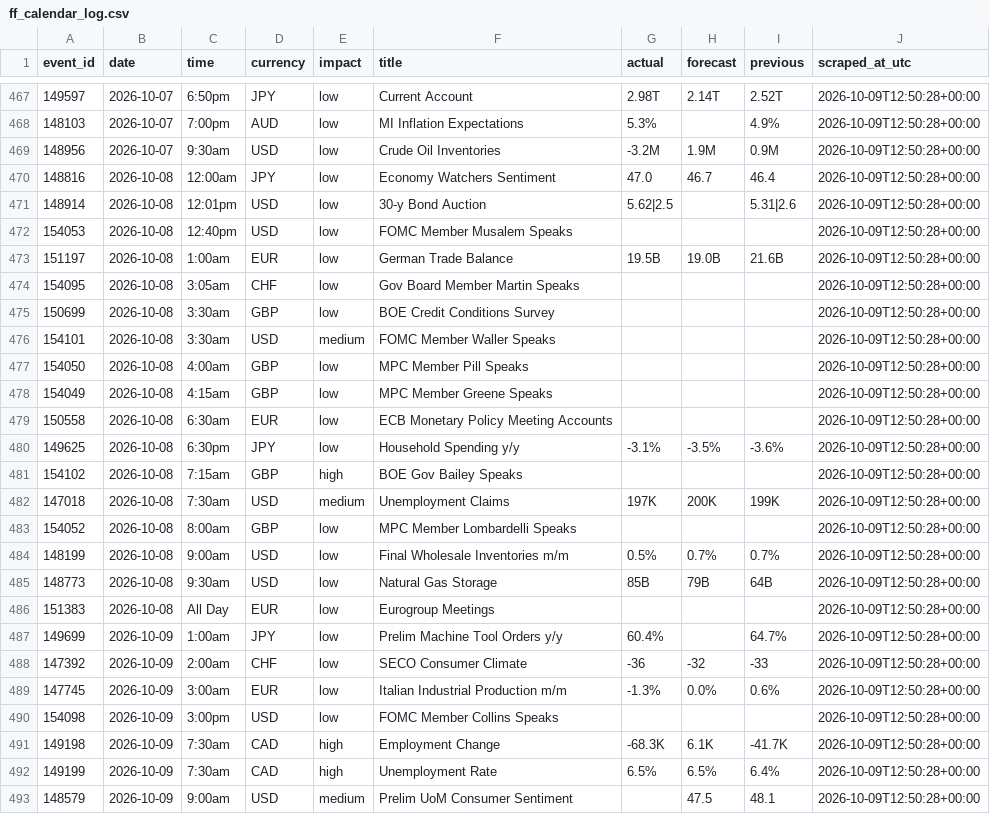
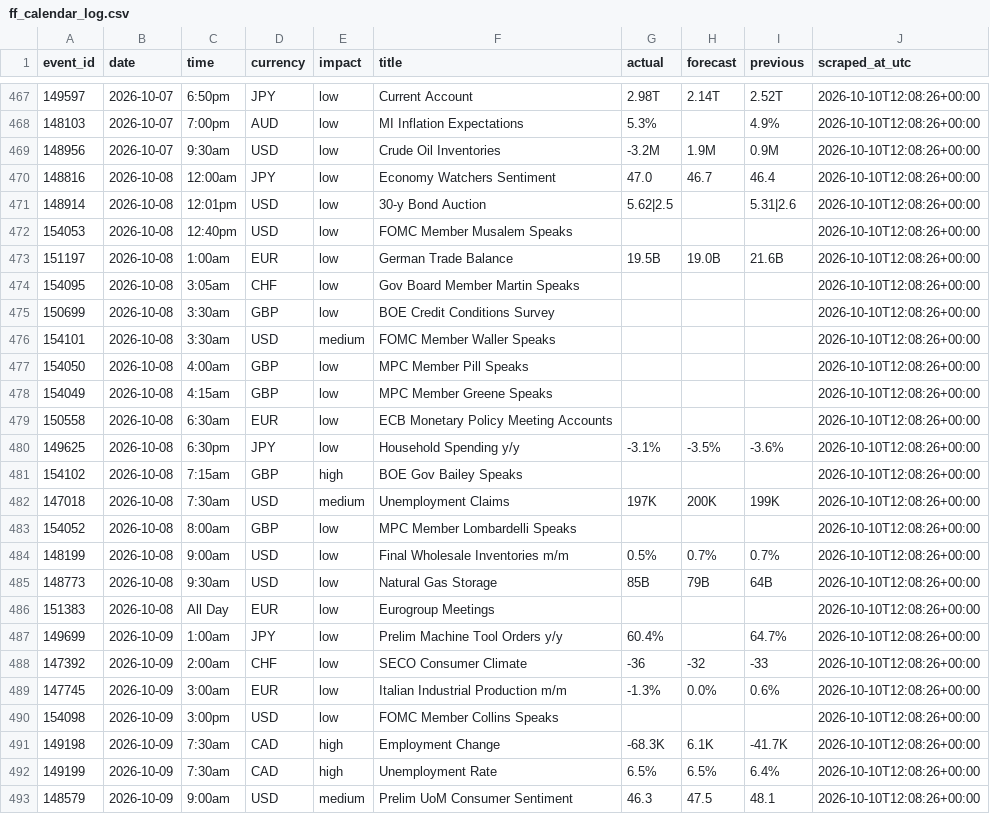
Before and after one commit to wahazzin/quant-trading-ten-strategies-rejected, a CSV file: data/ff_calendar_log.csv, drawn as a sheet; only a part is shown, gaps mark what is left out; the diff covers the shown part only.

```diff
--- a/data/ff_calendar_log.csv
+++ b/data/ff_calendar_log.csv
@@ -467,27 +467,27 @@ event_id,date,time,currency,impact,title,actual,forecast,previous,scraped_at_utc
-149597,2026-10-07,6:50pm,JPY,low,Current Account,2.98T,2.14T,2.52T,2026-10-09T12:50:28+00:00
-148103,2026-10-07,7:00pm,AUD,low,MI Inflation Expectations,5.3%,,4.9%,2026-10-09T12:50:28+00:00
-148956,2026-10-07,9:30am,USD,low,Crude Oil Inventories,-3.2M,1.9M,0.9M,2026-10-09T12:50:28+00:00
-148816,2026-10-08,12:00am,JPY,low,Economy Watchers Sentiment,47.0,46.7,46.4,2026-10-09T12:50:28+00:00
-148914,2026-10-08,12:01pm,USD,low,30-y Bond Auction,5.62|2.5,,5.31|2.6,2026-10-09T12:50:28+00:00
-154053,2026-10-08,12:40pm,USD,low,FOMC Member Musalem Speaks,,,,2026-10-09T12:50:28+00:00
-151197,2026-10-08,1:00am,EUR,low,German Trade Balance,19.5B,19.0B,21.6B,2026-10-09T12:50:28+00:00
-154095,2026-10-08,3:05am,CHF,low,Gov Board Member Martin Speaks,,,,2026-10-09T12:50:28+00:00
-150699,2026-10-08,3:30am,GBP,low,BOE Credit Conditions Survey,,,,2026-10-09T12:50:28+00:00
-154101,2026-10-08,3:30am,USD,medium,FOMC Member Waller Speaks,,,,2026-10-09T12:50:28+00:00
-154050,2026-10-08,4:00am,GBP,low,MPC Member Pill Speaks,,,,2026-10-09T12:50:28+00:00
-154049,2026-10-08,4:15am,GBP,low,MPC Member Greene Speaks,,,,2026-10-09T12:50:28+00:00
-150558,2026-10-08,6:30am,EUR,low,ECB Monetary Policy Meeting Accounts,,,,2026-10-09T12:50:28+00:00
-149625,2026-10-08,6:30pm,JPY,low,Household Spending y/y,-3.1%,-3.5%,-3.6%,2026-10-09T12:50:28+00:00
-154102,2026-10-08,7:15am,GBP,high,BOE Gov Bailey Speaks,,,,2026-10-09T12:50:28+00:00
-147018,2026-10-08,7:30am,USD,medium,Unemployment Claims,197K,200K,199K,2026-10-09T12:50:28+00:00
-154052,2026-10-08,8:00am,GBP,low,MPC Member Lombardelli Speaks,,,,2026-10-09T12:50:28+00:00
-148199,2026-10-08,9:00am,USD,low,Final Wholesale Inventories m/m,0.5%,0.7%,0.7%,2026-10-09T12:50:28+00:00
-148773,2026-10-08,9:30am,USD,low,Natural Gas Storage,85B,79B,64B,2026-10-09T12:50:28+00:00
-151383,2026-10-08,All Day,EUR,low,Eurogroup Meetings,,,,2026-10-09T12:50:28+00:00
-149699,2026-10-09,1:00am,JPY,low,Prelim Machine Tool Orders y/y,60.4%,,64.7%,2026-10-09T12:50:28+00:00
-147392,2026-10-09,2:00am,CHF,low,SECO Consumer Climate,-36,-32,-33,2026-10-09T12:50:28+00:00
-147745,2026-10-09,3:00am,EUR,low,Italian Industrial Production m/m,-1.3%,0.0%,0.6%,2026-10-09T12:50:28+00:00
-154098,2026-10-09,3:00pm,USD,low,FOMC Member Collins Speaks,,,,2026-10-09T12:50:28+00:00
-149198,2026-10-09,7:30am,CAD,high,Employment Change,-68.3K,6.1K,-41.7K,2026-10-09T12:50:28+00:00
-149199,2026-10-09,7:30am,CAD,high,Unemployment Rate,6.5%,6.5%,6.4%,2026-10-09T12:50:28+00:00
-148579,2026-10-09,9:00am,USD,medium,Prelim UoM Consumer Sentiment,,47.5,48.1,2026-10-09T12:50:28+00:00
+149597,2026-10-07,6:50pm,JPY,low,Current Account,2.98T,2.14T,2.52T,2026-10-10T12:08:26+00:00
+148103,2026-10-07,7:00pm,AUD,low,MI Inflation Expectations,5.3%,,4.9%,2026-10-10T12:08:26+00:00
+148956,2026-10-07,9:30am,USD,low,Crude Oil Inventories,-3.2M,1.9M,0.9M,2026-10-10T12:08:26+00:00
+148816,2026-10-08,12:00am,JPY,low,Economy Watchers Sentiment,47.0,46.7,46.4,2026-10-10T12:08:26+00:00
+148914,2026-10-08,12:01pm,USD,low,30-y Bond Auction,5.62|2.5,,5.31|2.6,2026-10-10T12:08:26+00:00
+154053,2026-10-08,12:40pm,USD,low,FOMC Member Musalem Speaks,,,,2026-10-10T12:08:26+00:00
+151197,2026-10-08,1:00am,EUR,low,German Trade Balance,19.5B,19.0B,21.6B,2026-10-10T12:08:26+00:00
+154095,2026-10-08,3:05am,CHF,low,Gov Board Member Martin Speaks,,,,2026-10-10T12:08:26+00:00
+150699,2026-10-08,3:30am,GBP,low,BOE Credit Conditions Survey,,,,2026-10-10T12:08:26+00:00
+154101,2026-10-08,3:30am,USD,medium,FOMC Member Waller Speaks,,,,2026-10-10T12:08:26+00:00
+154050,2026-10-08,4:00am,GBP,low,MPC Member Pill Speaks,,,,2026-10-10T12:08:26+00:00
+154049,2026-10-08,4:15am,GBP,low,MPC Member Greene Speaks,,,,2026-10-10T12:08:26+00:00
+150558,2026-10-08,6:30am,EUR,low,ECB Monetary Policy Meeting Accounts,,,,2026-10-10T12:08:26+00:00
+149625,2026-10-08,6:30pm,JPY,low,Household Spending y/y,-3.1%,-3.5%,-3.6%,2026-10-10T12:08:26+00:00
+154102,2026-10-08,7:15am,GBP,high,BOE Gov Bailey Speaks,,,,2026-10-10T12:08:26+00:00
+147018,2026-10-08,7:30am,USD,medium,Unemployment Claims,197K,200K,199K,2026-10-10T12:08:26+00:00
+154052,2026-10-08,8:00am,GBP,low,MPC Member Lombardelli Speaks,,,,2026-10-10T12:08:26+00:00
+148199,2026-10-08,9:00am,USD,low,Final Wholesale Inventories m/m,0.5%,0.7%,0.7%,2026-10-10T12:08:26+00:00
+148773,2026-10-08,9:30am,USD,low,Natural Gas Storage,85B,79B,64B,2026-10-10T12:08:26+00:00
+151383,2026-10-08,All Day,EUR,low,Eurogroup Meetings,,,,2026-10-10T12:08:26+00:00
+149699,2026-10-09,1:00am,JPY,low,Prelim Machine Tool Orders y/y,60.4%,,64.7%,2026-10-10T12:08:26+00:00
+147392,2026-10-09,2:00am,CHF,low,SECO Consumer Climate,-36,-32,-33,2026-10-10T12:08:26+00:00
+147745,2026-10-09,3:00am,EUR,low,Italian Industrial Production m/m,-1.3%,0.0%,0.6%,2026-10-10T12:08:26+00:00
+154098,2026-10-09,3:00pm,USD,low,FOMC Member Collins Speaks,,,,2026-10-10T12:08:26+00:00
+149198,2026-10-09,7:30am,CAD,high,Employment Change,-68.3K,6.1K,-41.7K,2026-10-10T12:08:26+00:00
+149199,2026-10-09,7:30am,CAD,high,Unemployment Rate,6.5%,6.5%,6.4%,2026-10-10T12:08:26+00:00
+148579,2026-10-09,9:00am,USD,medium,Prelim UoM Consumer Sentiment,46.3,47.5,48.1,2026-10-10T12:08:26+00:00
```
Also changed, not shown: 57 edited cells elsewhere in this file.
